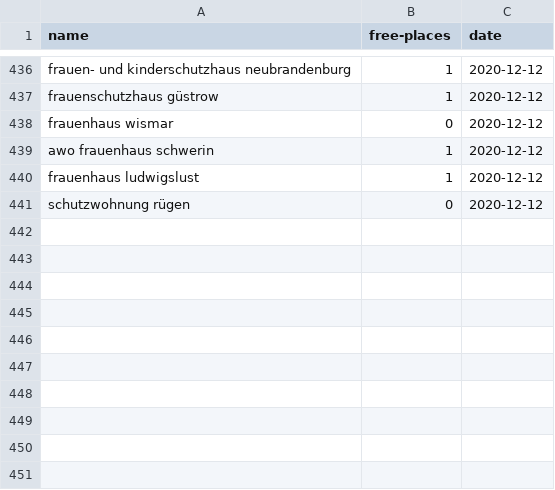
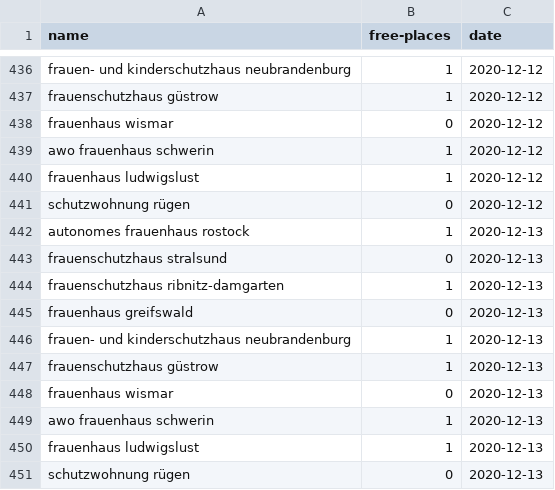
Before and after one commit to maxdonheiser/stoplight-scraper, a CSV file: data/mv.csv, drawn as a sheet; only a part is shown, gaps mark what is left out; the diff names each change by its address in the sheet, - before the commit and + after, or states it on an @@ line.

```diff
--- a/data/mv.csv
+++ b/data/mv.csv
+row 442: autonomes frauenhaus rostock | 1 | 2020-12-13
+row 443: frauenschutzhaus stralsund | 0 | 2020-12-13
+row 444: frauenschutzhaus ribnitz-damgarten | 1 | 2020-12-13
+row 445: frauenhaus greifswald | 0 | 2020-12-13
+row 446: frauen- und kinderschutzhaus neubrandenburg | 1 | 2020-12-13
+row 447: frauenschutzhaus güstrow | 1 | 2020-12-13
+row 448: frauenhaus wismar | 0 | 2020-12-13
+row 449: awo frauenhaus schwerin | 1 | 2020-12-13
+row 450: frauenhaus ludwigslust | 1 | 2020-12-13
+row 451: schutzwohnung rügen | 0 | 2020-12-13
```
Also changed, not shown: data/he.csv, data/nrw.csv.
